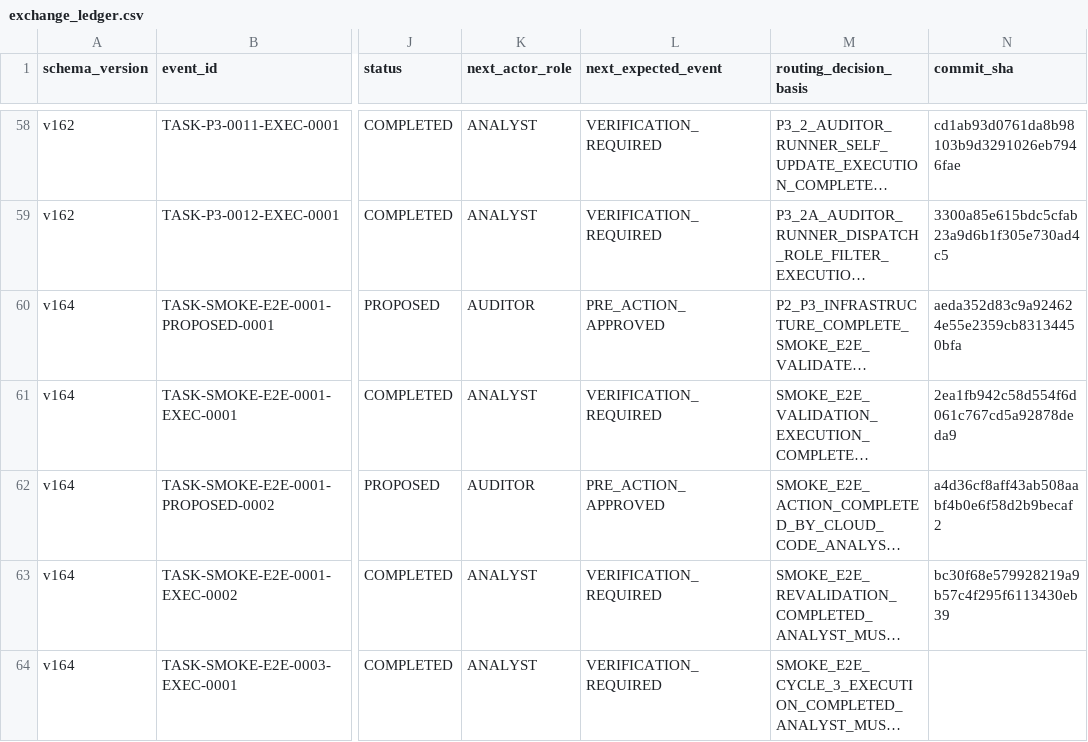
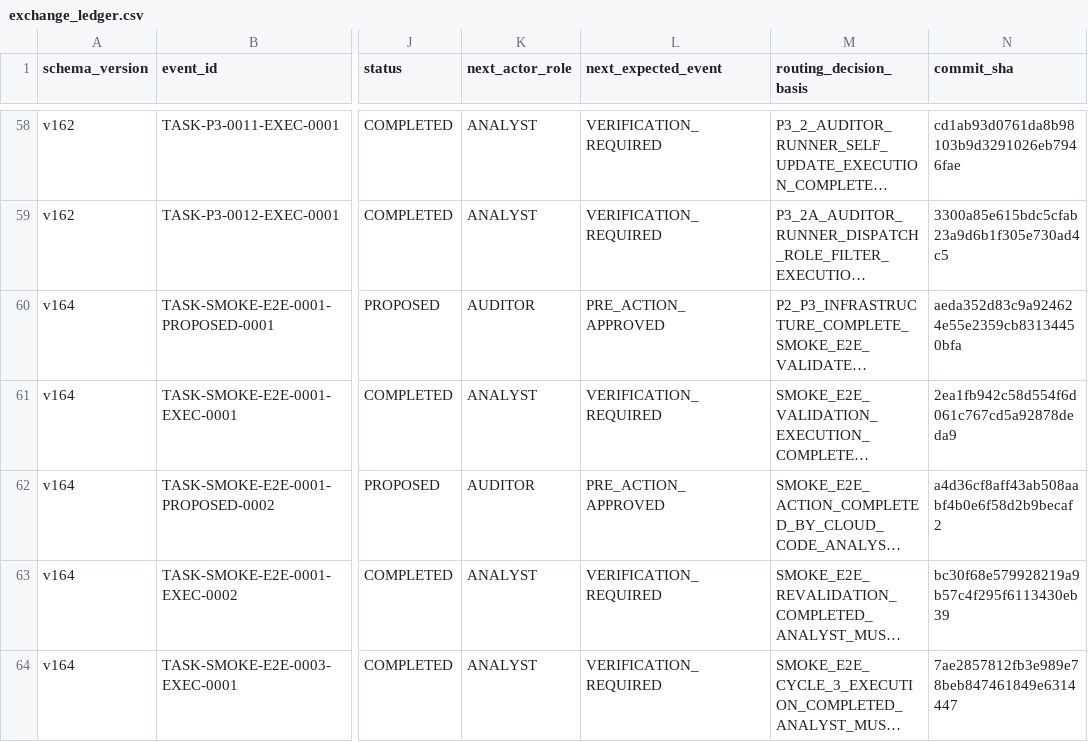
Before and after one commit to bereznyi-aleksandr/ai-devops-system, a CSV file: governance/exchange_ledger.csv, drawn as a sheet; only a part is shown, gaps mark what is left out; long unchanged cells end in …; the diff names each change by its address in the sheet, - before the commit and + after, or states it on an @@ line.

```diff
--- a/governance/exchange_ledger.csv
+++ b/governance/exchange_ledger.csv
-N64 (commit_sha): (empty)
+N64 (commit_sha): 7ae2857812fb3e989e78beb847461849e6314447
```
